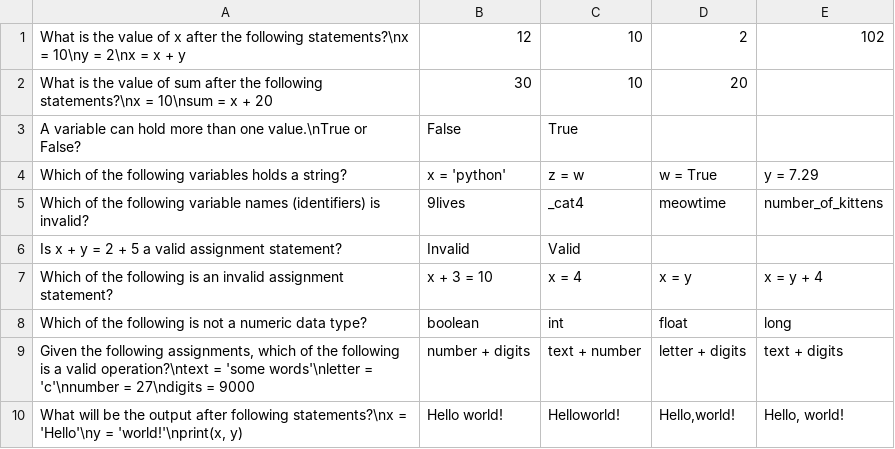
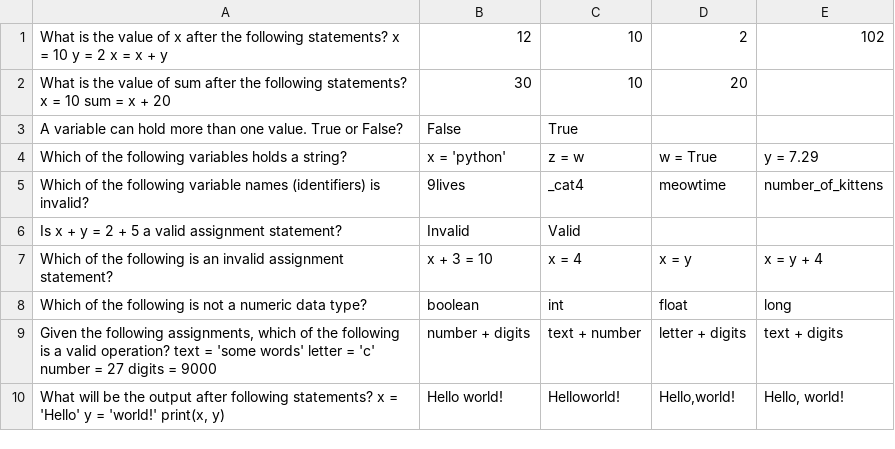
Before and after one commit to mikimaja4/Coding-is-Life, a CSV file: pythonLevel1.csv, drawn as a sheet; the diff names each change by its address in the sheet, - before the commit and + after, or states it on an @@ line.

```diff
--- a/pythonLevel1.csv
+++ b/pythonLevel1.csv
-A1: …the following statements?\nx = 10\ny = 2\nx = x…
+A1: …the following statements? x = 10 y = 2 x = x…
-A2: …the following statements?\nx = 10\nsum = x…
+A2: …the following statements? x = 10 sum = x…
-A3: …than one value.\nTrue or False?
+A3: …than one value. True or False?
-A9: …a valid operation?\ntext = 'some words'\nletter = 'c'\nnumber = 27\ndigits = 9000
+A9: …a valid operation? text = 'some words' letter = 'c' number = 27 digits = 9000
-A10: …after following statements?\nx = 'Hello'\ny = 'world!'\nprint(x, y)
+A10: …after following statements? x = 'Hello' y = 'world!' print(x, y)
```
Also changed, not shown: pythonLevel2.csv, 2 other files.
